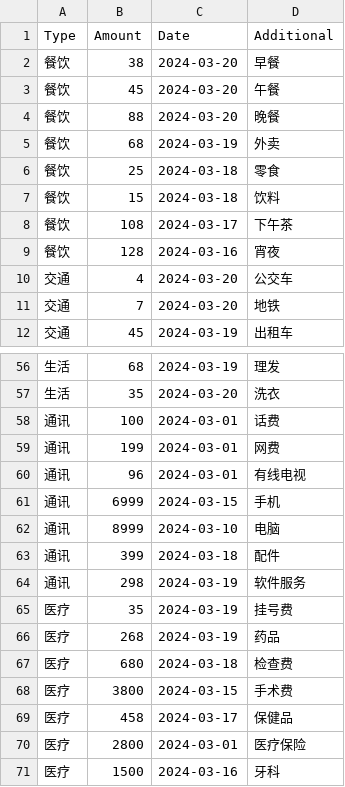
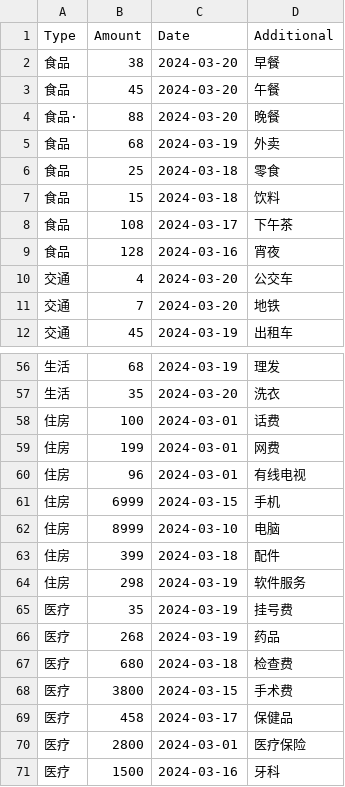
Before and after one commit to Boris-KFJOY/EBU6304Group111-Coinue, a CSV file: src/main/resources/data/homepagecontroller_test.csv, drawn as a sheet; only a part is shown, gaps mark what is left out; the diff names each change by its address in the sheet, - before the commit and + after, or states it on an @@ line.

Commit message:
Unified category options, removed subcategory logic, updated CSV import, and adjusted UI for ManualEntryDialog.

```diff
--- a/src/main/resources/data/homepagecontroller_test.csv
+++ b/src/main/resources/data/homepagecontroller_test.csv
-A2:A3 (Type): 餐饮
+A2:A3 (Type): 食品
-A4 (Type): 餐饮
+A4 (Type): 食品·
-A5:A9 (Type): 餐饮
+A5:A9 (Type): 食品
-A58:A64 (Type): 通讯
+A58:A64 (Type): 住房
```
Also changed, not shown: src/main/resources/data/homepagecontroller_test_sorted.csv, 6 other files.
